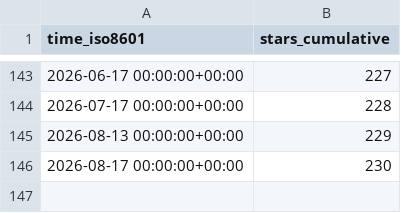
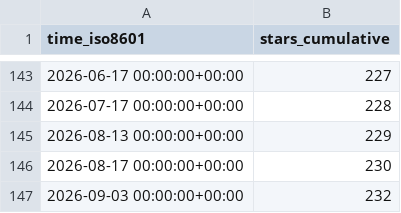
Before and after one commit to astro-informatics/s2fft, a CSV file: astro-informatics/s2fft/ghrs-data/stargazers.csv, drawn as a sheet; only a part is shown, gaps mark what is left out; the diff names each change by its address in the sheet, - before the commit and + after, or states it on an @@ line.

```diff
--- a/astro-informatics/s2fft/ghrs-data/stargazers.csv
+++ b/astro-informatics/s2fft/ghrs-data/stargazers.csv
+row 147: 2026-09-03 00:00:00+00:00 | 232
```
